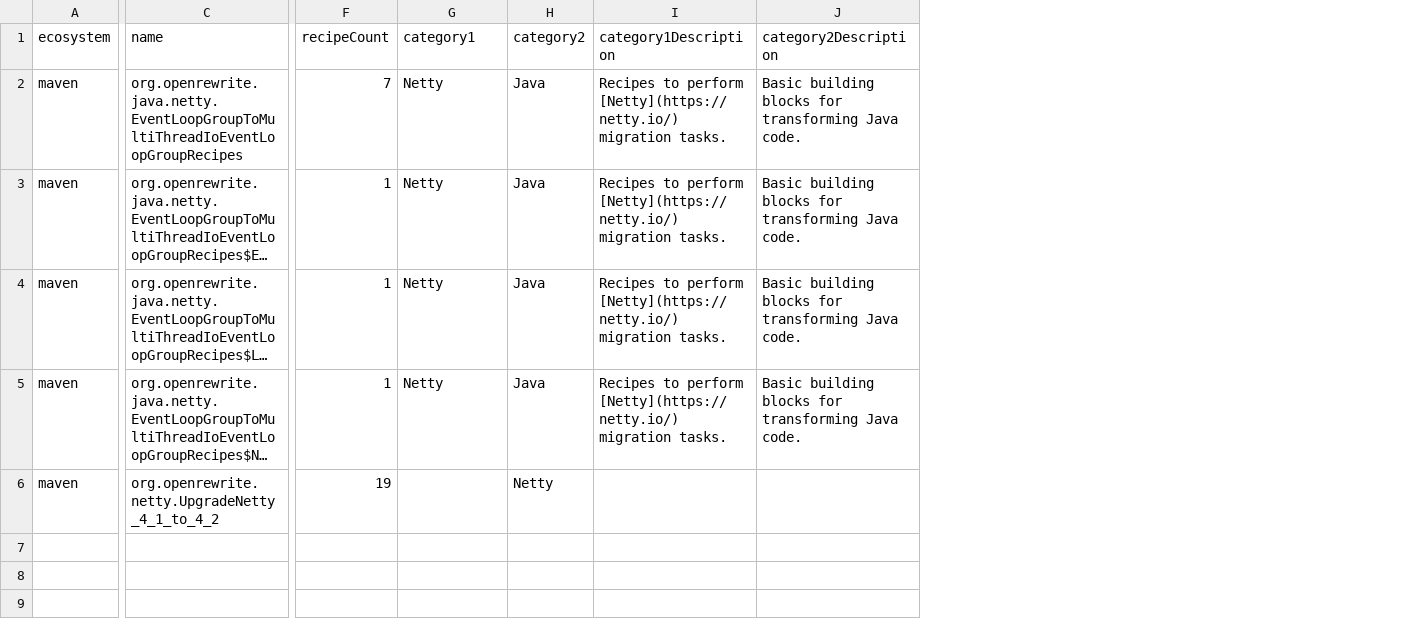
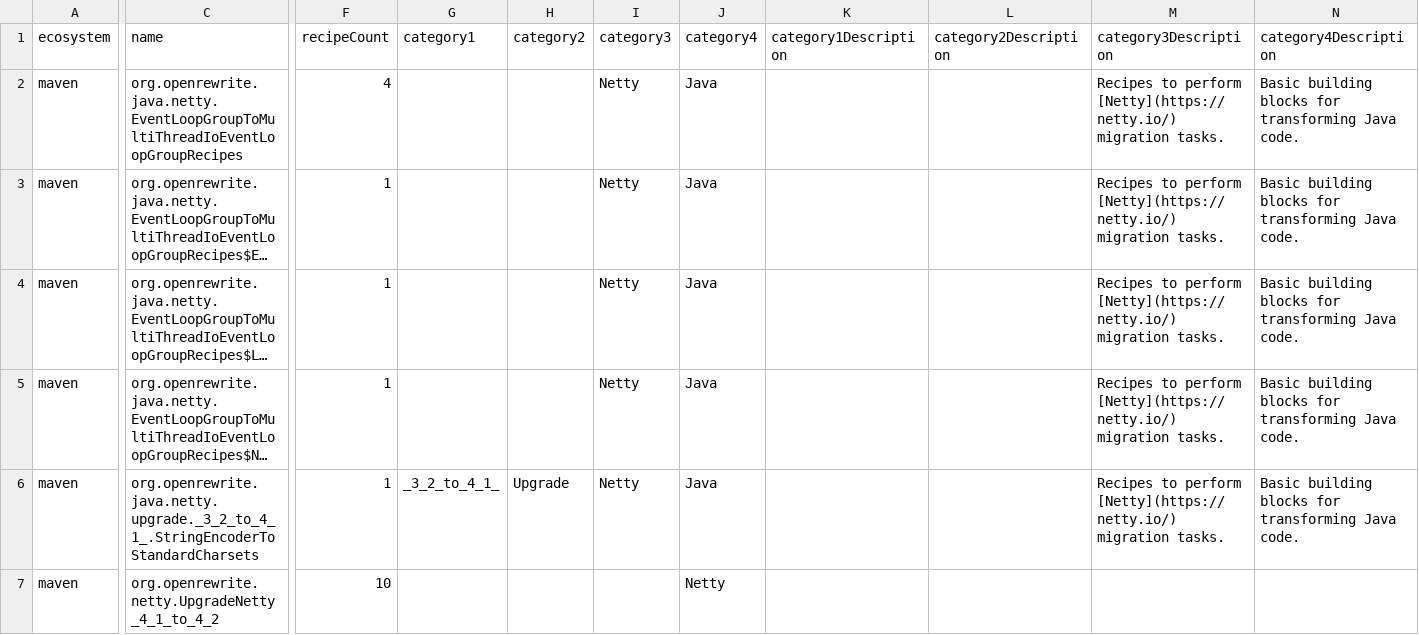
Before and after one commit to openrewrite/rewrite-netty, a CSV file: src/main/resources/META-INF/rewrite/recipes.csv, drawn as a sheet; only a part is shown, gaps mark what is left out; long unchanged cells end in …; addresses are those after the commit; rows hold the shown columns only; the diff names each change by its address in the sheet, - before the commit and + after, or states it on an @@ line.

Commit message:
Add recipe to migrate StringEncoder constructor

```diff
--- a/src/main/resources/META-INF/rewrite/recipes.csv
+++ b/src/main/resources/META-INF/rewrite/recipes.csv
+column I (category3), rows 2-5: all Netty
+column J (category4), rows 2-5: all Java; row 7: Netty
+column M (category3Description), rows 2-5: all Recipes to perform [Netty](https://netty.io/) migration tasks.
+column N (category4Description), rows 2-5: all Basic building blocks for transforming Java code.
-F2 (recipeCount): 7
+F2 (recipeCount): 4
-G2:G5 (category1): Netty
+G2:G5 (category1): (empty)
-H2:H5 (category2): Java
+H2:H5 (category2): (empty)
-K2:K5 (category1Description): Recipes to perform [Netty](https://netty.io/) migration tasks.
+K2:K5 (category1Description): (empty)
-L2:L5 (category2Description): Basic building blocks for transforming Java code.
+L2:L5 (category2Description): (empty)
+row 6: maven | org.openrewrite.java.netty.upgrade._3_2_to_4_1_.StringEncoderToStandardCharsets | 1 | _3_2_to_4_1_ | Upgrade | Netty | Java |  |  | Recipes to perform [Netty](https://netty.io/) migration tasks. | Basic building blocks for transforming Java code.
-F7 (recipeCount): 19
+F7 (recipeCount): 10
-H7 (category2): Netty
+H7 (category2): (empty)
```
Also changed, not shown: 3 other files.
